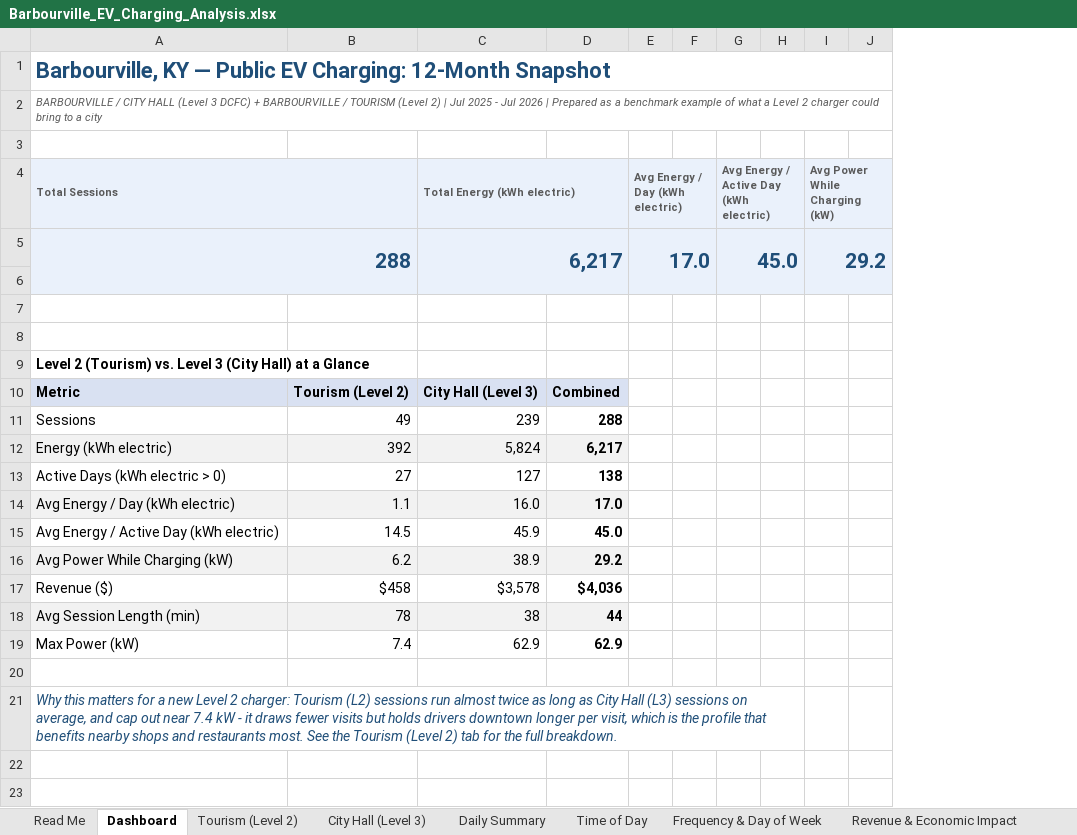
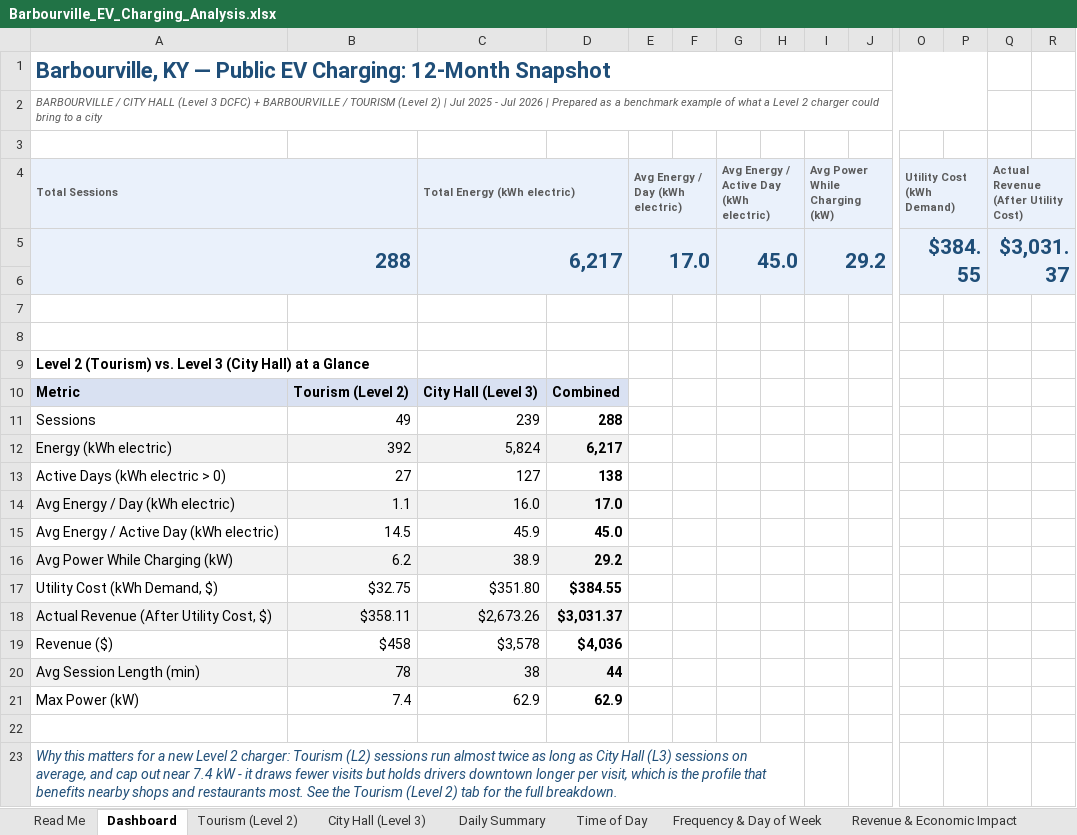
Before and after one commit to irumvaa/barbourville-ev-dashboard, an Excel workbook: Barbourville_EV_Charging_Analysis.xlsx, sheet Dashboard, drawn as a sheet; only a part is shown, gaps mark what is left out; values as stored, in another font and other column widths than the file's, no borders; charts and pictures not drawn; removed rows and columns are numbered as before the commit, all else as after; rows hold the shown columns only; the diff names each change by its address in the sheet, - before the commit and + after, or states it on an @@ line.

Commit message:
Add Utility Cost and Actual Revenue KPIs to Dashboard tab top band and comparison table

```diff
--- a/Barbourville_EV_Charging_Analysis.xlsx (sheet Dashboard)
+++ b/Barbourville_EV_Charging_Analysis.xlsx (sheet Dashboard)
+column O (Utility Cost (kWh Demand)), row 5: $384.55
+column P, empty
+column Q, rows 4-5: Actual Revenue (After Utility Cost) | $3,031.37
+column R, empty
-A1:P1 merged
+A1:P1 merged
-A2:P2 merged
+A2:P2 merged
+row 17: Utility Cost (kWh Demand, $) | $32.75 | $351.80 | $384.55
+row 18: Actual Revenue (After Utility Cost, $) | $358.11 | $2,673.26 | $3,031.37
```
Also changed, not shown: charts or pictures.
